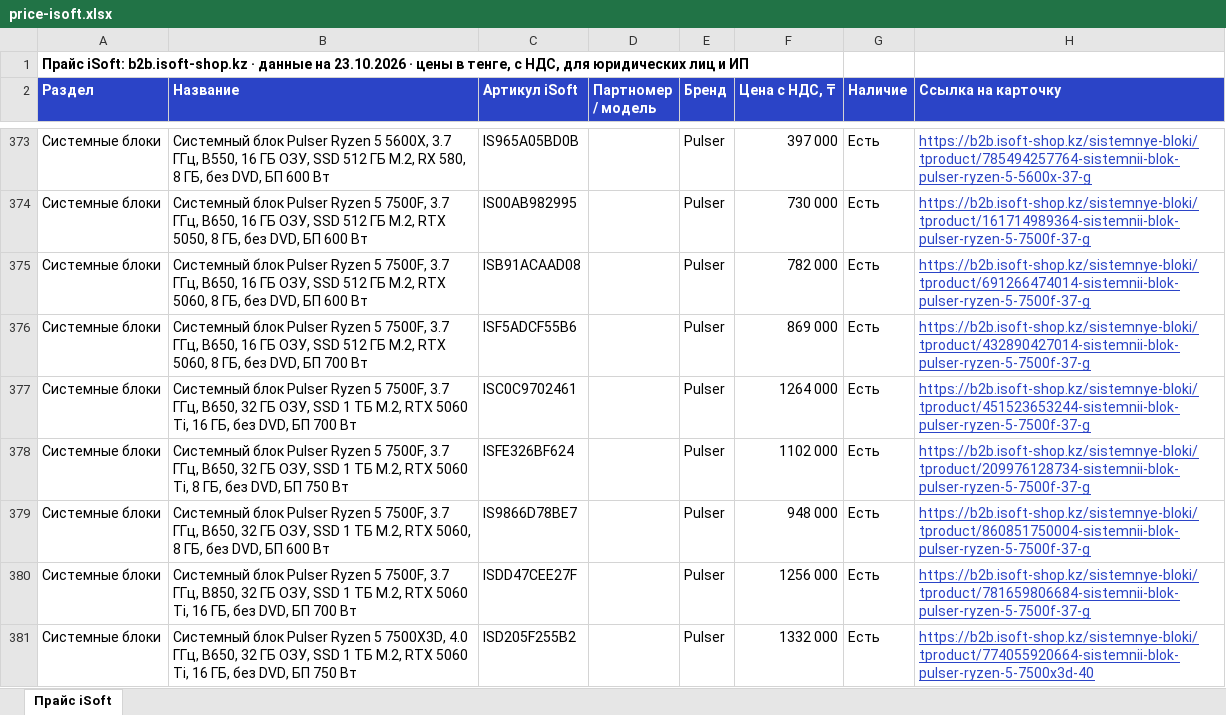
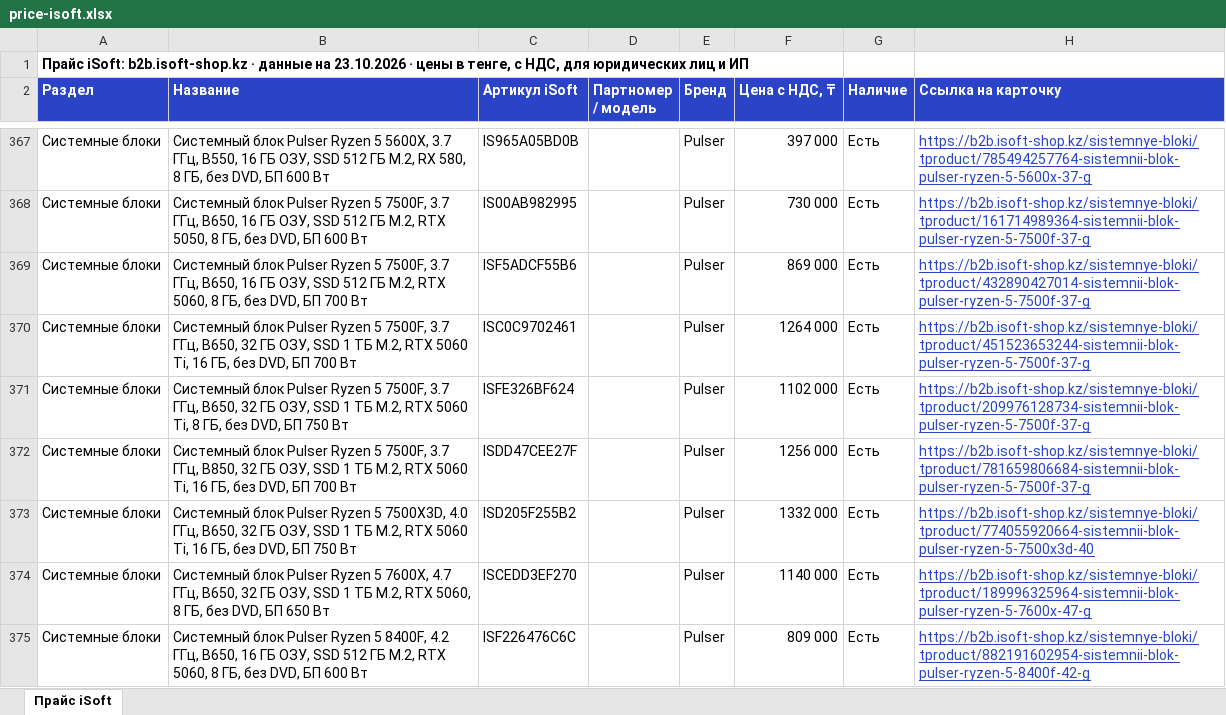
Before and after one commit to askhatjuve-ops/isoft-search, an Excel workbook: price-isoft.xlsx, sheet Прайс iSoft, drawn as a sheet; only a part is shown, gaps mark what is left out; the shorter side is filled out with more unchanged rows; values as stored, in another font and other column widths than the file's, no borders; removed rows and columns are numbered as before the commit, all else as after; the diff covers the shown part only; the diff names each change by its address in the sheet, - before the commit and + after, or states it on an @@ line.

```diff
--- a/price-isoft.xlsx (sheet Прайс iSoft)
+++ b/price-isoft.xlsx (sheet Прайс iSoft)
-row 375: Системные блоки | Системный блок Pulser Ryzen 5 7500F, 3.7 ГГц, B650, 16 ГБ ОЗУ, SSD 512 ГБ M.2, RTX 5060, 8 ГБ, без DVD, БП 600 Вт | ISB91ACAAD08 |  | Pulser | 782 000 | Есть | https://b2b.isoft-shop.kz/sistemnye-bloki/tproduct/691266474014-sistemnii-blok-pulser-ryzen-5-7500f-37-g
-row 379: Системные блоки | Системный блок Pulser Ryzen 5 7500F, 3.7 ГГц, B650, 32 ГБ ОЗУ, SSD 1 ТБ M.2, RTX 5060, 8 ГБ, без DVD, БП 600 Вт | IS9866D78BE7 |  | Pulser | 948 000 | Есть | https://b2b.isoft-shop.kz/sistemnye-bloki/tproduct/860851750004-sistemnii-blok-pulser-ryzen-5-7500f-37-g
```
Also changed, not shown: 79 added rows and 16 removed rows elsewhere in this sheet, 5 other files.
